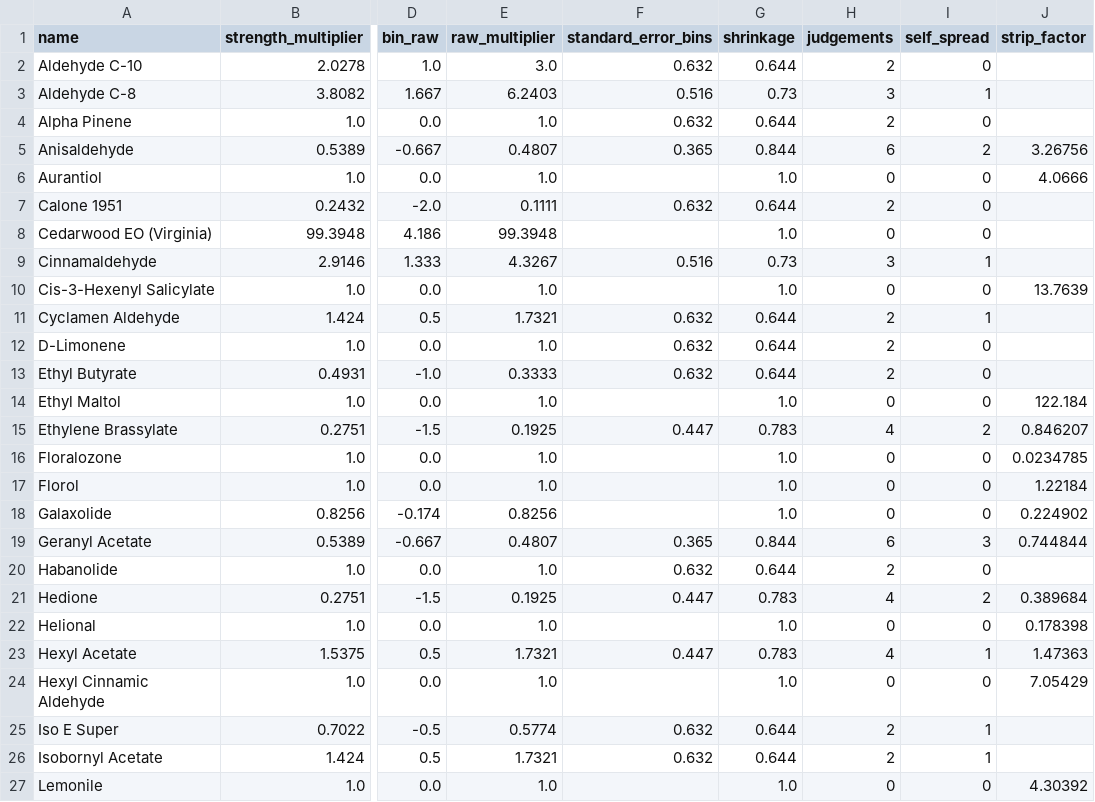
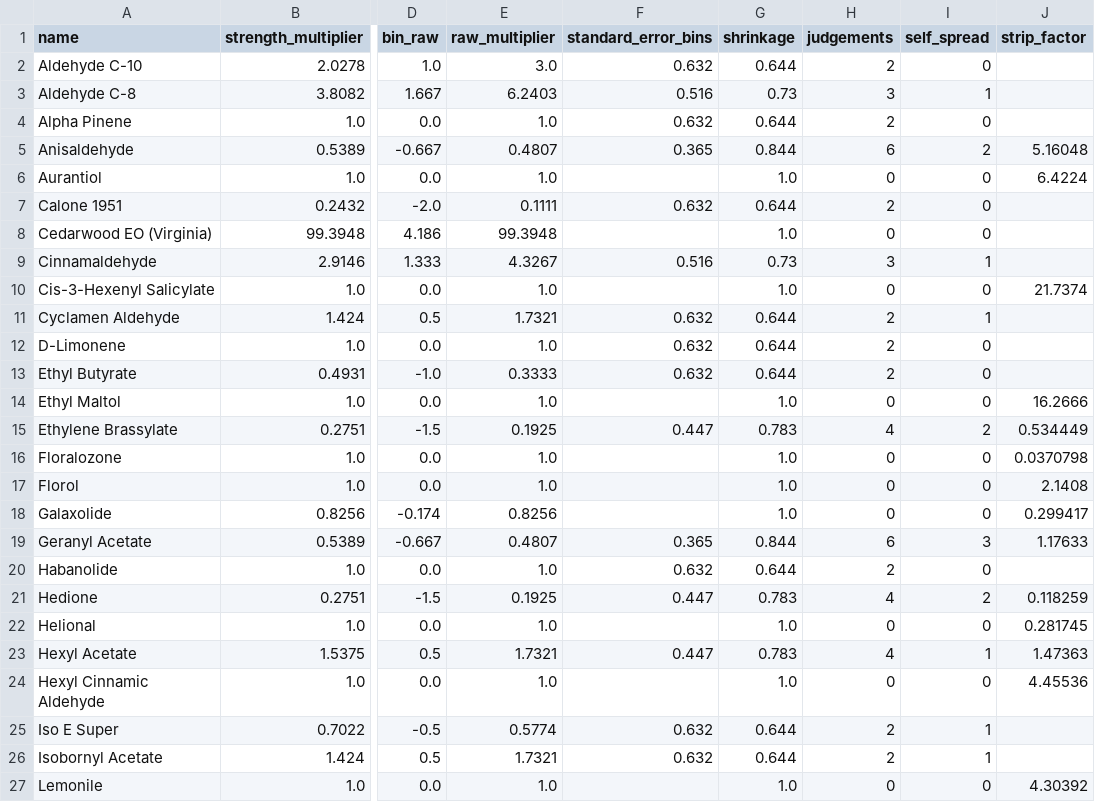
Before and after one commit to ValleZ/molor, a CSV file: data/inventory/strength.csv, drawn as a sheet; only a part is shown, gaps mark what is left out; the diff covers the shown part only; the diff names each change by its address in the sheet, - before the commit and + after, or states it on an @@ line.

```diff
--- a/data/inventory/strength.csv
+++ b/data/inventory/strength.csv
-J5 (strip_factor): 3.26756
+J5 (strip_factor): 5.16048
-J6 (strip_factor): 4.0666
+J6 (strip_factor): 6.4224
-J10 (strip_factor): 13.7639
+J10 (strip_factor): 21.7374
-J14 (strip_factor): 122.184
+J14 (strip_factor): 16.2666
-J15 (strip_factor): 0.846207
+J15 (strip_factor): 0.534449
-J16 (strip_factor): 0.0234785
+J16 (strip_factor): 0.0370798
-J17 (strip_factor): 1.22184
+J17 (strip_factor): 2.1408
-J18 (strip_factor): 0.224902
+J18 (strip_factor): 0.299417
-J19 (strip_factor): 0.744844
+J19 (strip_factor): 1.17633
-J21 (strip_factor): 0.389684
+J21 (strip_factor): 0.118259
-J22 (strip_factor): 0.178398
+J22 (strip_factor): 0.281745
-J24 (strip_factor): 7.05429
+J24 (strip_factor): 4.45536
```
Also changed, not shown: 1 added row and 4 edited cells elsewhere in this file, 1 other file.
